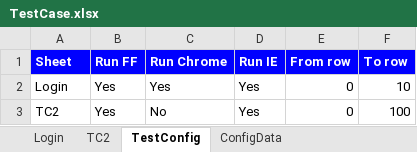
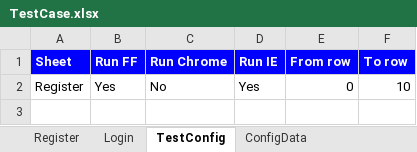
Before and after one commit to trung1987/seleniumkeyword, an Excel workbook: Test_Input/TestCase.xlsx, sheet TestConfig, drawn as a sheet; values as stored, in another font and other column widths than the file's, no borders; the diff names each change by its address in the sheet, - before the commit and + after, or states it on an @@ line.

```diff
--- a/Test_Input/TestCase.xlsx (sheet TestConfig)
+++ b/Test_Input/TestCase.xlsx (sheet TestConfig)
-sheet tab: TC2
+sheet tab: Register
-A2 (Sheet): Login
+A2 (Sheet): Register
-C2 (Run Chrome): Yes
+C2 (Run Chrome): No
-row 3: TC2 | Yes | No | Yes | 0 | 100
```
Also changed, not shown: sheet Login, sheet ConfigData, 22 other files.
